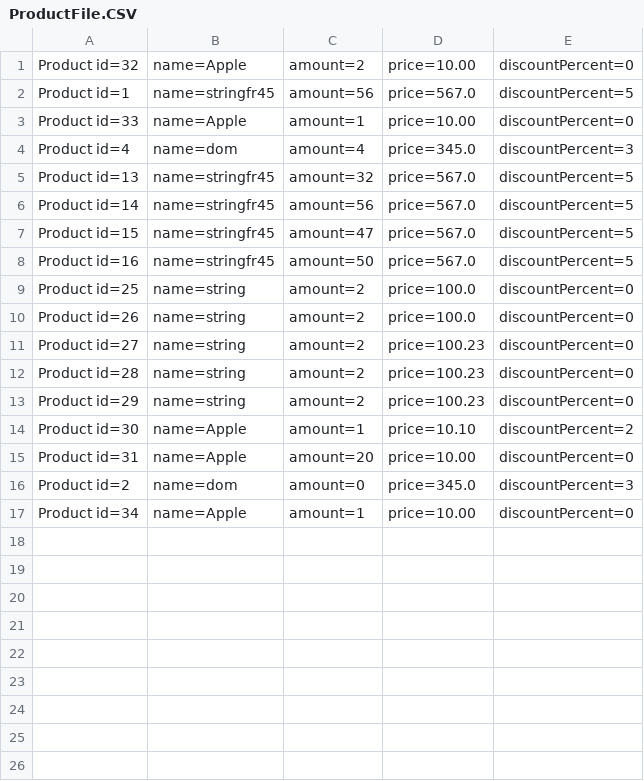
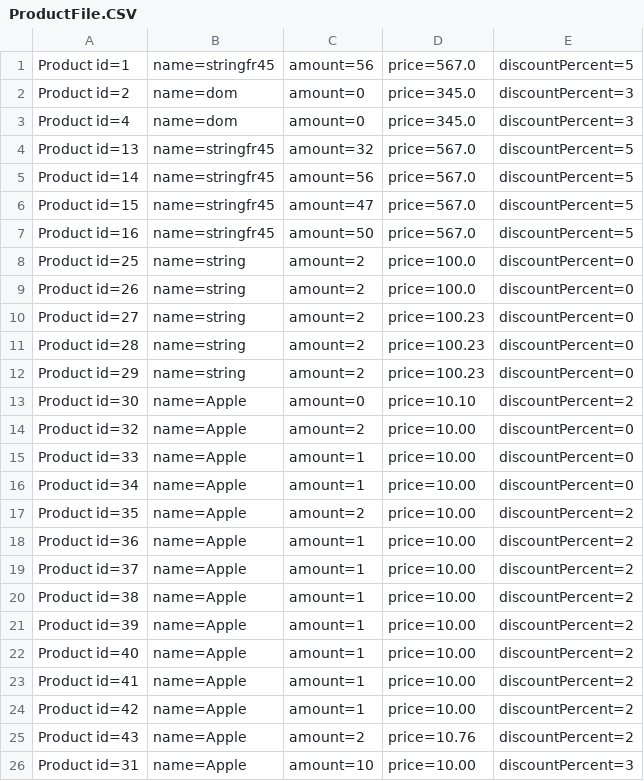
Before and after one commit to Ceperaa/Clevertec, a CSV file: Cash register/src/main/java/ru/clevertec/check/runner/streamIO/files/ProductFile.CSV, drawn as a sheet.

```diff
--- a/Cash register/src/main/java/ru/clevertec/check/runner/streamIO/files/ProductFile.CSV
+++ b/Cash register/src/main/java/ru/clevertec/check/runner/streamIO/files/ProductFile.CSV
@@ -1,5 +1,4 @@
-Product id=32, name=Apple, amount=2, price=10.00, discountPercent=0
 Product id=1, name=stringfr45, amount=56, price=567.0, discountPercent=5
-Product id=33, name=Apple, amount=1, price=10.00, discountPercent=0
-Product id=4, name=dom, amount=4, price=345.0, discountPercent=3
+Product id=2, name=dom, amount=0, price=345.0, discountPercent=3
+Product id=4, name=dom, amount=0, price=345.0, discountPercent=3
 Product id=13, name=stringfr45, amount=32, price=567.0, discountPercent=5
@@ -13,5 +12,15 @@ Product id=28, name=string, amount=2, price=100.23, discountPercent=0
 Product id=29, name=string, amount=2, price=100.23, discountPercent=0
-Product id=30, name=Apple, amount=1, price=10.10, discountPercent=2
-Product id=31, name=Apple, amount=20, price=10.00, discountPercent=0
-Product id=2, name=dom, amount=0, price=345.0, discountPercent=3
+Product id=30, name=Apple, amount=0, price=10.10, discountPercent=2
+Product id=32, name=Apple, amount=2, price=10.00, discountPercent=0
+Product id=33, name=Apple, amount=1, price=10.00, discountPercent=0
 Product id=34, name=Apple, amount=1, price=10.00, discountPercent=0
+Product id=35, name=Apple, amount=2, price=10.00, discountPercent=2
+Product id=36, name=Apple, amount=1, price=10.00, discountPercent=2
+Product id=37, name=Apple, amount=1, price=10.00, discountPercent=2
+Product id=38, name=Apple, amount=1, price=10.00, discountPercent=2
+Product id=39, name=Apple, amount=1, price=10.00, discountPercent=2
+Product id=40, name=Apple, amount=1, price=10.00, discountPercent=2
+Product id=41, name=Apple, amount=1, price=10.00, discountPercent=2
+Product id=42, name=Apple, amount=1, price=10.00, discountPercent=2
+Product id=43, name=Apple, amount=2, price=10.76, discountPercent=2
+Product id=31, name=Apple, amount=10, price=10.00, discountPercent=3
```
Also changed, not shown: 37 other files.
